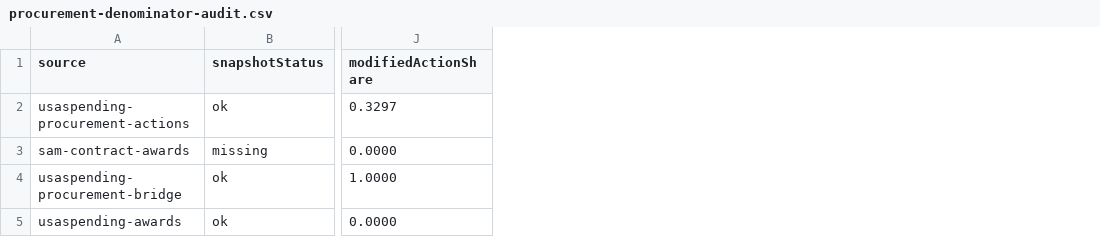
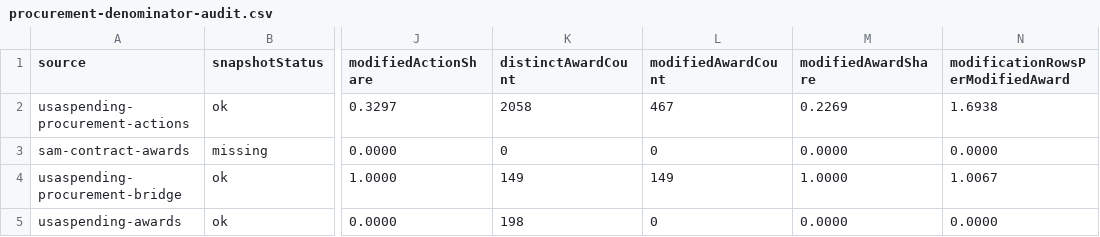
Before and after one commit to Jacoba1100254352/lobby-capture-simulator, a CSV file: reports/procurement-denominator-audit.csv, drawn as a sheet; only a part is shown, gaps mark what is left out; the diff names each change by its address in the sheet, - before the commit and + after, or states it on an @@ line.

```diff
--- a/reports/procurement-denominator-audit.csv
+++ b/reports/procurement-denominator-audit.csv
+column K (distinctAwardCount), rows 2-5: 2058 | 0 | 149 | 198
+column L (modifiedAwardCount), rows 2-5: 467 | 0 | 149 | 0
+column M (modifiedAwardShare), rows 2-5: 0.2269 | 0.0000 | 1.0000 | 0.0000
+column N (modificationRowsPerModifiedAward), rows 2-5: 1.6938 | 0.0000 | 1.0067 | 0.0000
```
Also changed, not shown: reports/calibration-queue.csv, reports/procurement-modification-composition-audit.csv, 25 other files.
